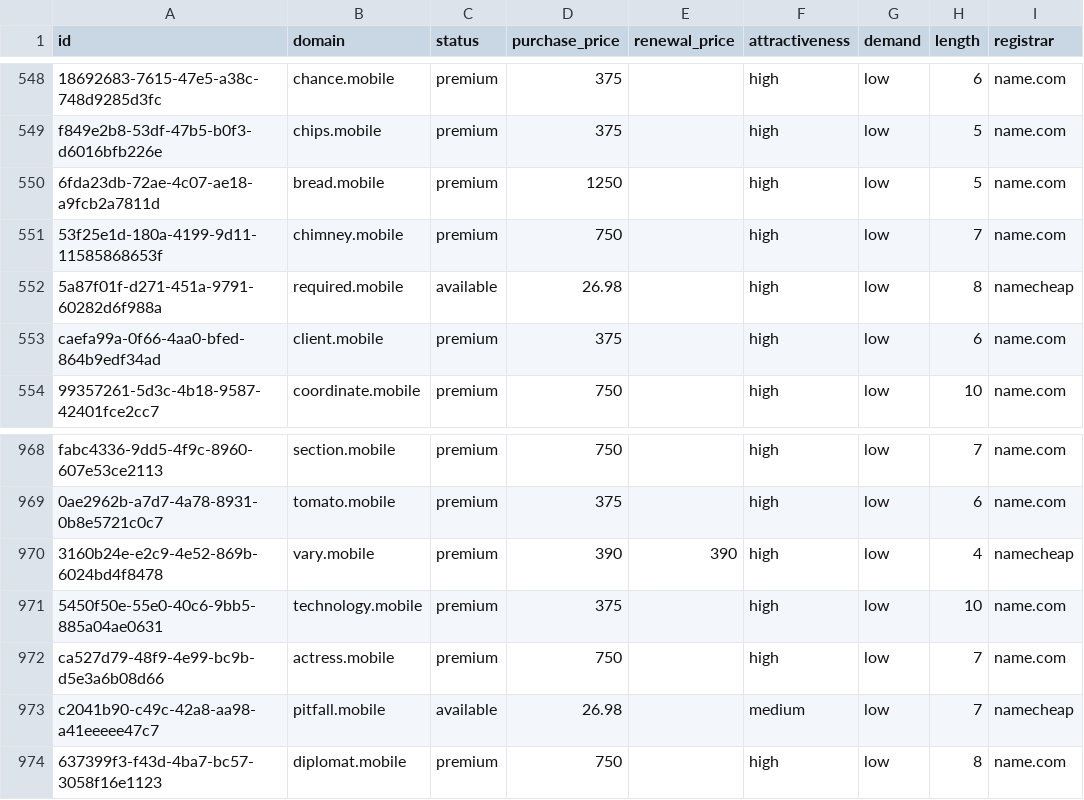
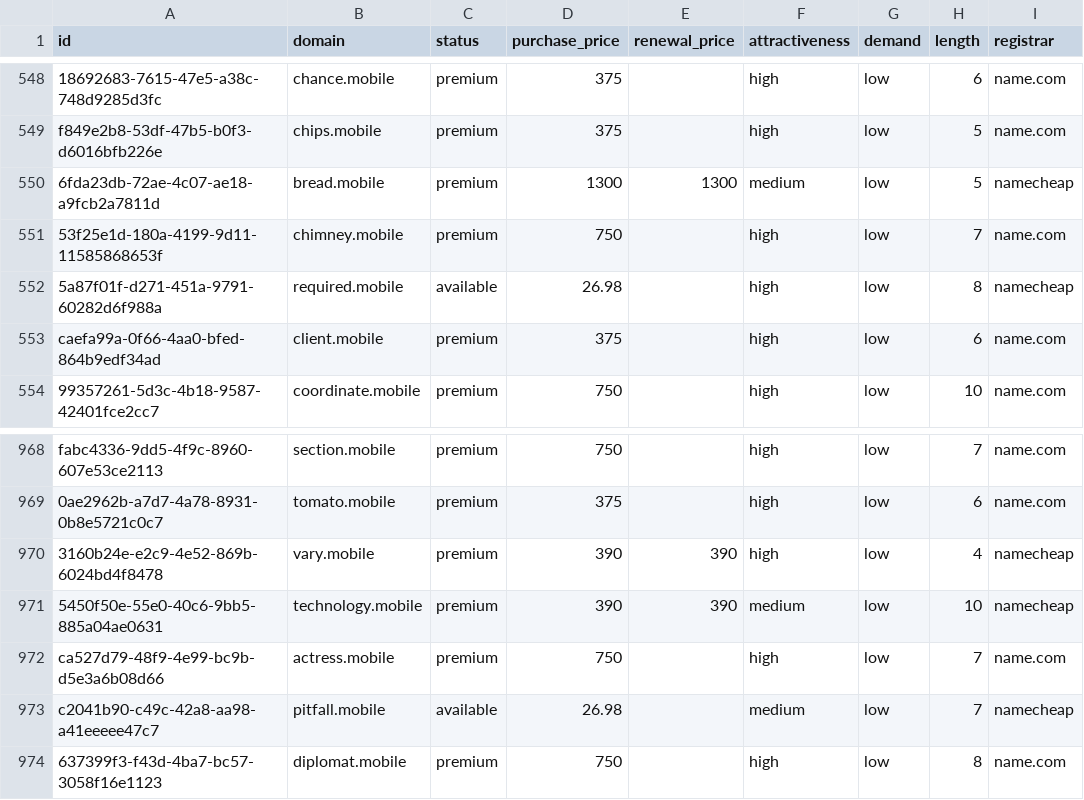
Before and after one commit to UniqueDomains/mobile-oneword-domains, a CSV file: mobile.csv, drawn as a sheet; only a part is shown, gaps mark what is left out; the diff names each change by its address in the sheet, - before the commit and + after, or states it on an @@ line.

Commit message:
Domains update

```diff
--- a/mobile.csv
+++ b/mobile.csv
-D550 (purchase_price): 1250
+D550 (purchase_price): 1300
-E550 (renewal_price): (empty)
+E550 (renewal_price): 1300
-F550 (attractiveness): high
+F550 (attractiveness): medium
-I550 (registrar): name.com
+I550 (registrar): namecheap
-D971 (purchase_price): 375
+D971 (purchase_price): 390
-E971 (renewal_price): (empty)
+E971 (renewal_price): 390
-F971 (attractiveness): high
+F971 (attractiveness): medium
-I971 (registrar): name.com
+I971 (registrar): namecheap
```
Also changed, not shown: 4 other files.
